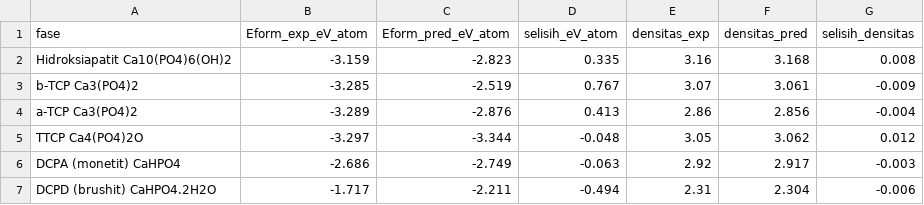
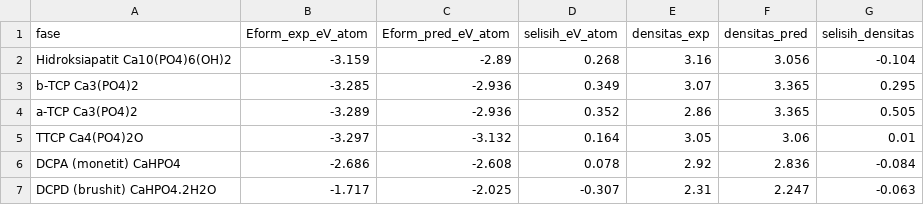
Before and after one commit to soegianto-s/prgf2027-materials-informatics, a CSV file: data/processed/benchmark_eksperimen.csv, drawn as a sheet.

```diff
--- a/data/processed/benchmark_eksperimen.csv
+++ b/data/processed/benchmark_eksperimen.csv
@@ -1,7 +1,7 @@
 fase,Eform_exp_eV_atom,Eform_pred_eV_atom,selisih_eV_atom,densitas_exp,densitas_pred,selisih_densitas
-Hidroksiapatit Ca10(PO4)6(OH)2,-3.159,-2.823,0.335,3.16,3.168,0.008
-b-TCP Ca3(PO4)2,-3.285,-2.519,0.767,3.07,3.061,-0.009
-a-TCP Ca3(PO4)2,-3.289,-2.876,0.413,2.86,2.856,-0.004
-TTCP Ca4(PO4)2O,-3.297,-3.344,-0.048,3.05,3.062,0.012
-DCPA (monetit) CaHPO4,-2.686,-2.749,-0.063,2.92,2.917,-0.003
-DCPD (brushit) CaHPO4.2H2O,-1.717,-2.211,-0.494,2.31,2.304,-0.006
+Hidroksiapatit Ca10(PO4)6(OH)2,-3.159,-2.89,0.268,3.16,3.056,-0.104
+b-TCP Ca3(PO4)2,-3.285,-2.936,0.349,3.07,3.365,0.295
+a-TCP Ca3(PO4)2,-3.289,-2.936,0.352,2.86,3.365,0.505
+TTCP Ca4(PO4)2O,-3.297,-3.132,0.164,3.05,3.06,0.01
+DCPA (monetit) CaHPO4,-2.686,-2.608,0.078,2.92,2.836,-0.084
+DCPD (brushit) CaHPO4.2H2O,-1.717,-2.025,-0.307,2.31,2.247,-0.063
```
Also changed, not shown: data/processed/kandidat_top15.csv, data/processed/kandidat_top15_dedup.csv, 45 other files.
